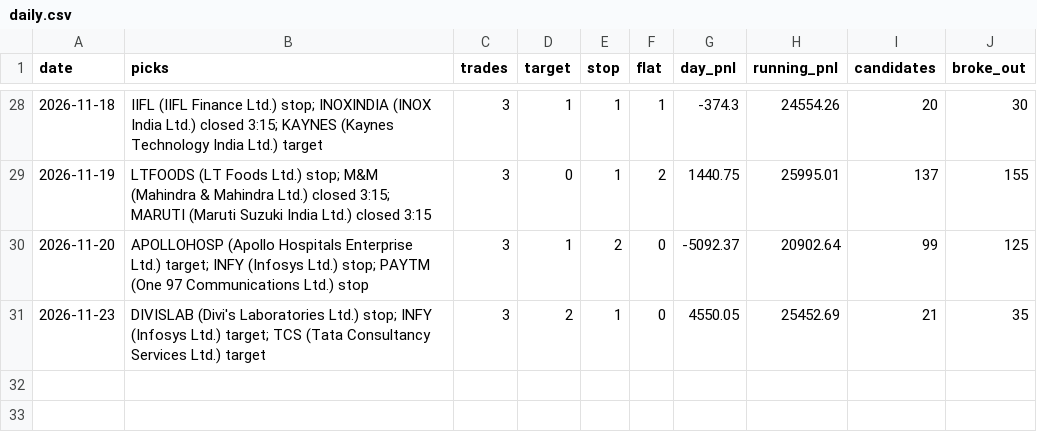
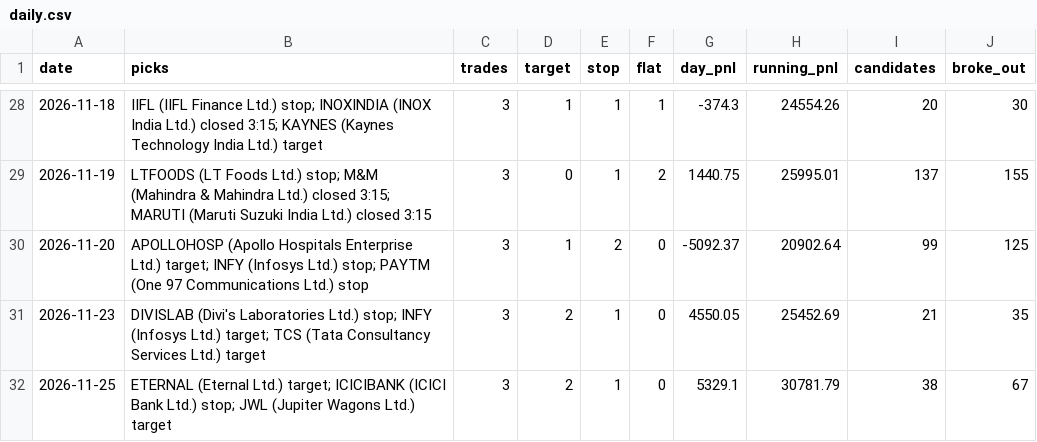
Before and after one commit to Adit0396/AlgoTrading, a CSV file: forward-test-data-india/daily.csv, drawn as a sheet; only a part is shown, gaps mark what is left out.

```diff
--- a/forward-test-data-india/daily.csv
+++ b/forward-test-data-india/daily.csv
@@ -31 +31,2 @@ date,picks,trades,target,stop,flat,day_pnl,running_pnl,candidates,broke_out
 2026-11-23,DIVISLAB (Divi's Laboratories Ltd.) stop; INFY (Infosys Ltd.) target; TCS (Tata Consultancy Services Ltd.) target,3,2,1,0,4550.05,25452.69,21,35
+2026-11-25,ETERNAL (Eternal Ltd.) target; ICICIBANK (ICICI Bank Ltd.) stop; JWL (Jupiter Wagons Ltd.) target,3,2,1,0,5329.1,30781.79,38,67
```
Also changed, not shown: forward-test-data-india/results.csv, 5 other files.
